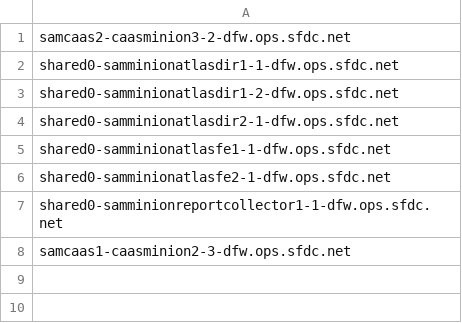
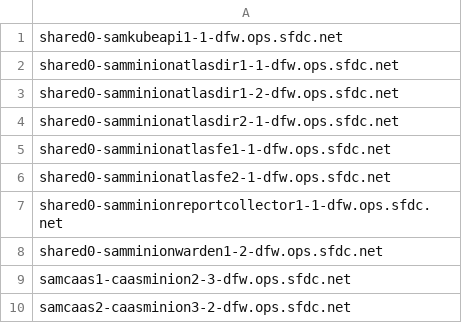
Before and after one commit to kckrithika/kaggle-challenges, a CSV file: sam-internal/sdn/dfw/dfw-sam/sdn-host-blacklist.csv, drawn as a sheet.

Commit message:
Cleanup SDN/SPA template. Update ORD and DFW blacklisted hosts.

```diff
--- a/sam-internal/sdn/dfw/dfw-sam/sdn-host-blacklist.csv
+++ b/sam-internal/sdn/dfw/dfw-sam/sdn-host-blacklist.csv
@@ -1,2 +1,2 @@
-samcaas2-caasminion3-2-dfw.ops.sfdc.net
+shared0-samkubeapi1-1-dfw.ops.sfdc.net
 shared0-samminionatlasdir1-1-dfw.ops.sfdc.net
@@ -7,2 +7,4 @@ shared0-samminionatlasfe2-1-dfw.ops.sfdc.net
 shared0-samminionreportcollector1-1-dfw.ops.sfdc.net
+shared0-samminionwarden1-2-dfw.ops.sfdc.net
 samcaas1-caasminion2-3-dfw.ops.sfdc.net
+samcaas2-caasminion3-2-dfw.ops.sfdc.net
```
Also changed, not shown: sam-internal/sdn/ord/ord-sam/sdn-host-blacklist.csv, 8 other files.
